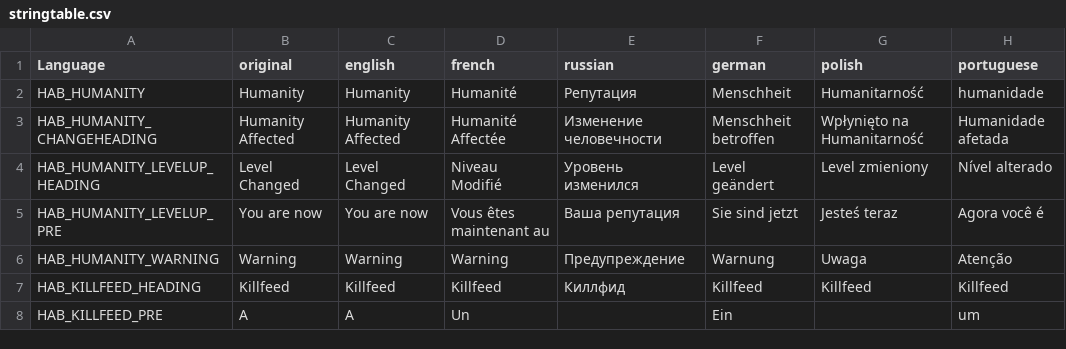
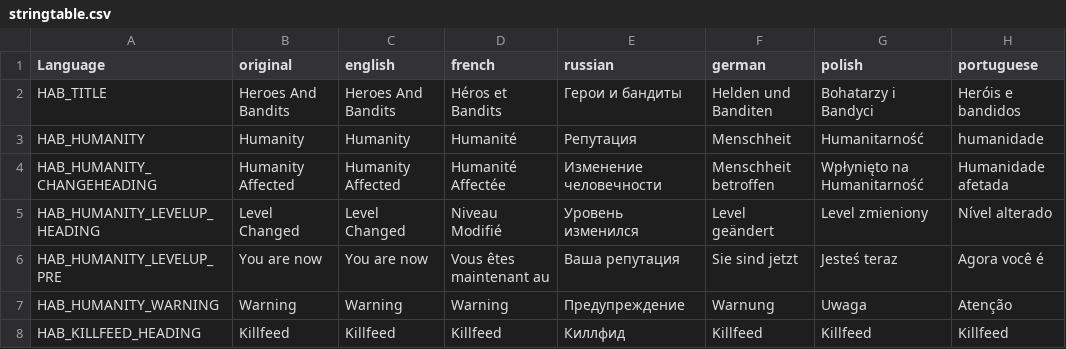
Before and after one commit to DaemonForge/Dayz-HeroesAndBandits, a CSV file: languagecore/stringtable.csv, drawn as a sheet; only a part is shown; the shorter side is filled out with more unchanged rows; the diff names each change by its address in the sheet, - before the commit and + after, or states it on an @@ line.

```diff
--- a/languagecore/stringtable.csv
+++ b/languagecore/stringtable.csv
+row 2: HAB_TITLE | Heroes And Bandits | Heroes And Bandits | Héros et Bandits | Герои и бандиты | Helden und Banditen | Bohatarzy i Bandyci | Heróis e bandidos
```
Also changed, not shown: 10 other files.
